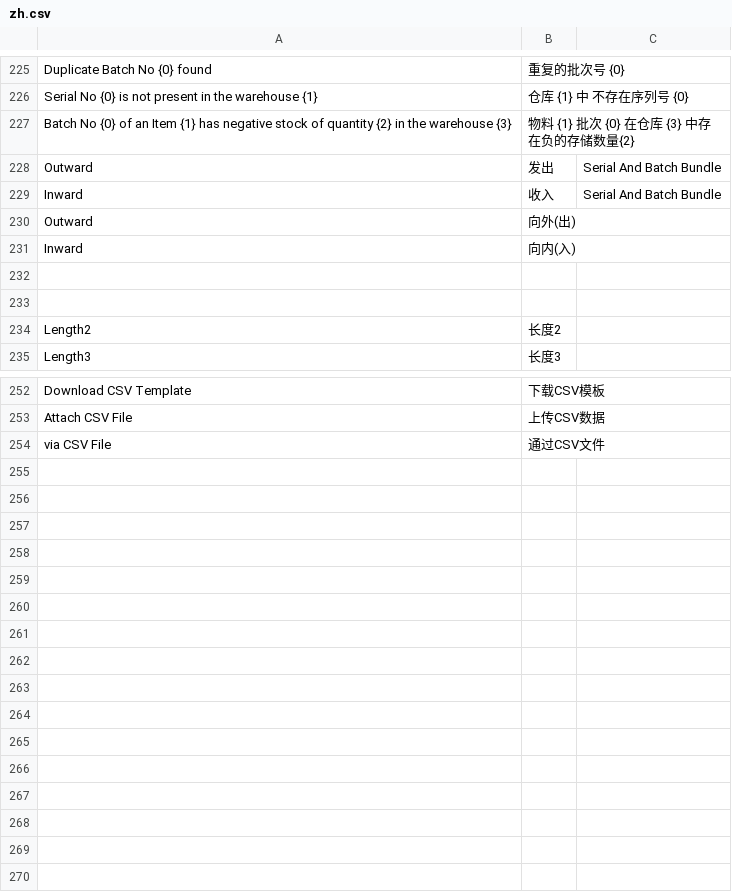
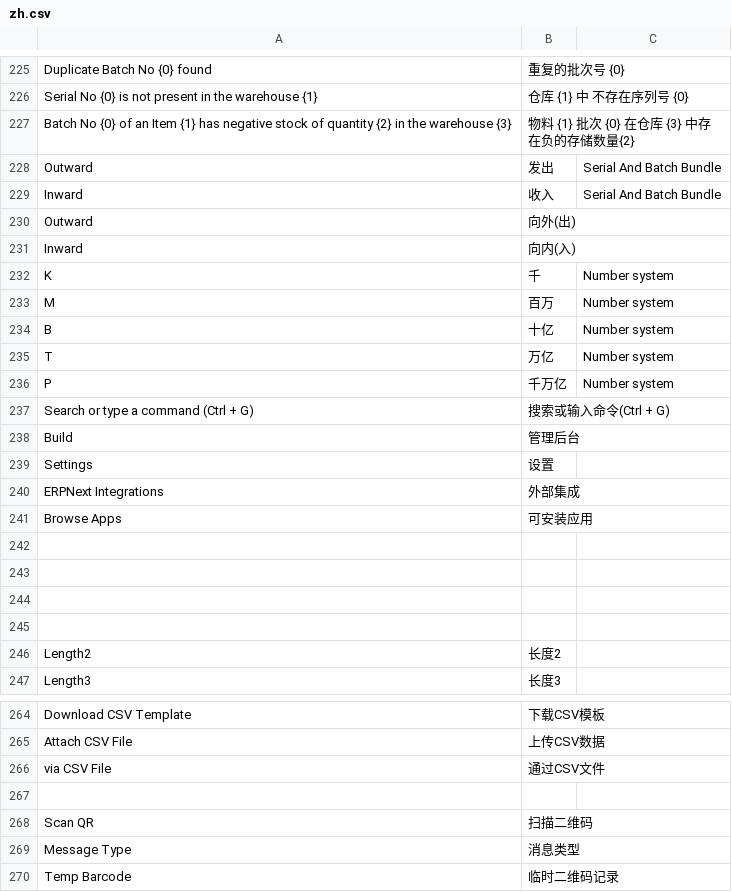
Before and after one commit to coldenmaster/bbl_app, a CSV file: bbl_app/translations/zh.csv, drawn as a sheet; only a part is shown, gaps mark what is left out; the diff names each change by its address in the sheet, - before the commit and + after, or states it on an @@ line.

Commit message:
scan_barcode v1.0.6

```diff
--- a/bbl_app/translations/zh.csv
+++ b/bbl_app/translations/zh.csv
+row 232: K | 千 | Number system
+row 233: M | 百万 | Number system
+row 234: B | 十亿 | Number system
+row 235: T | 万亿 | Number system
+row 236: P | 千万亿 | Number system
+row 237: Search or type a command (Ctrl + G) | 搜索或输入命令(Ctrl + G)
+row 238: Build | 管理后台
+row 239: Settings | 设置
+row 240: ERPNext Integrations | 外部集成
+row 241: Browse Apps | 可安装应用
+row 242: (empty)
+row 243: (empty)
+row 267: (empty)
+row 268: Scan QR | 扫描二维码
+row 269: Message Type | 消息类型
+row 270: Temp Barcode | 临时二维码记录
```
Also changed, not shown: 26 other files.
